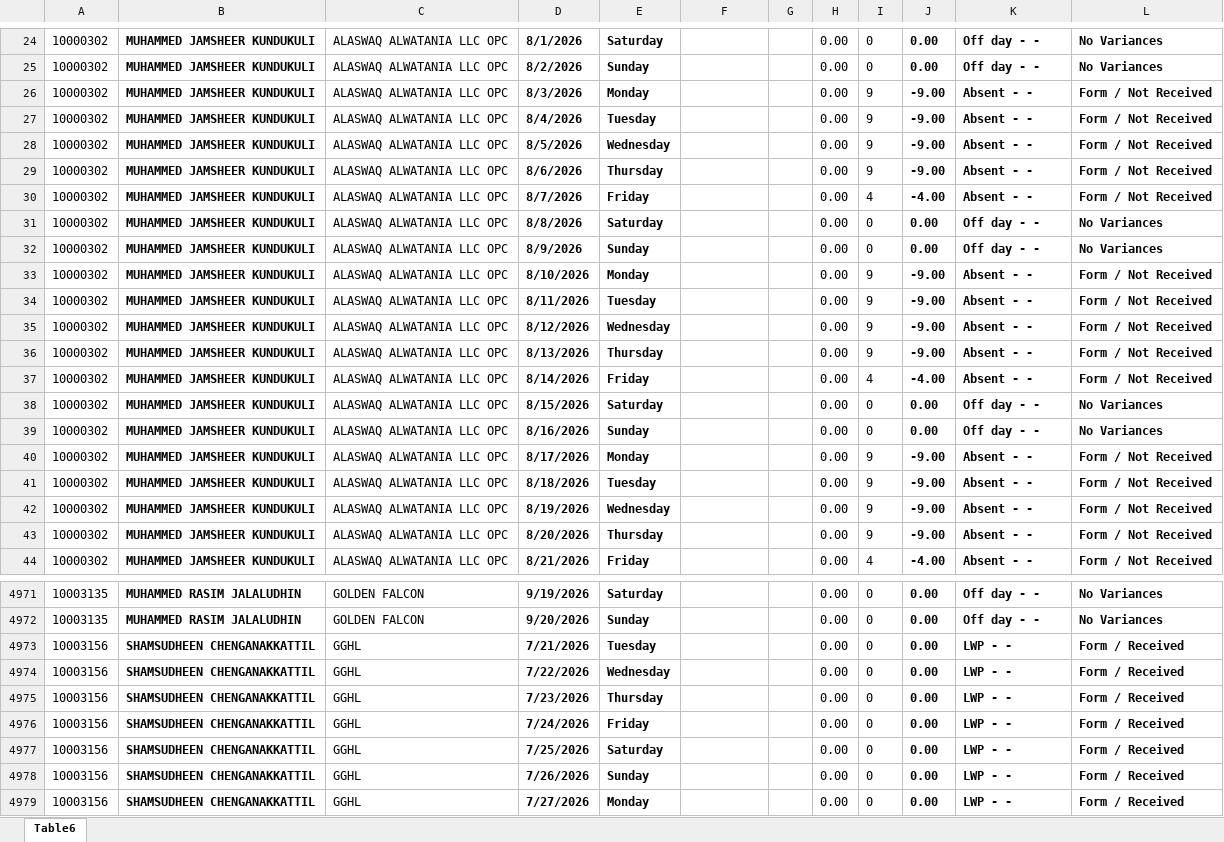
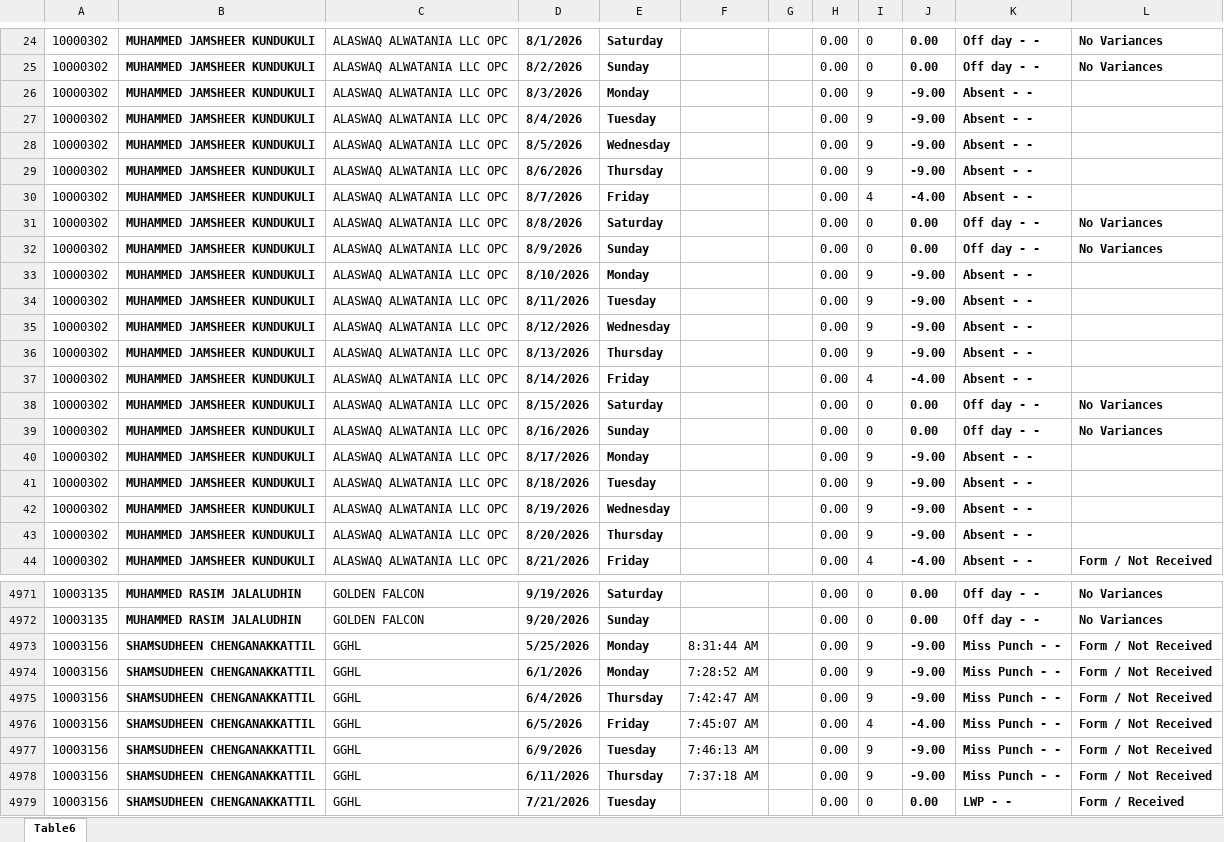
Before and after one commit to p-gghl/attendance, an Excel workbook: Attendance_Report_GGHL.xlsx, sheet Table6, drawn as a sheet; only a part is shown, gaps mark what is left out; the shorter side is filled out with more unchanged rows; values as stored, in another font and other column widths than the file's, no borders; charts and pictures and conditional formats and table styles not drawn; the diff covers the shown part only; the diff names each change by its address in the sheet, - before the commit and + after, or states it on an @@ line.

Commit message:
Add files via upload

```diff
--- a/Attendance_Report_GGHL.xlsx (sheet Table6)
+++ b/Attendance_Report_GGHL.xlsx (sheet Table6)
-L26:L30: Form / Not Received
+L26:L30: (empty)
-L33:L37: Form / Not Received
+L33:L37: (empty)
-L40:L43: Form / Not Received
+L40:L43: (empty)
+row 4973: 10003156 | SHAMSUDHEEN CHENGANAKKATTIL | GGHL | 5/25/2026 | Monday | 8:31:44 AM |  | 0.00 | 9 | -9.00 | Miss Punch - - | Form / Not Received
+row 4974: 10003156 | SHAMSUDHEEN CHENGANAKKATTIL | GGHL | 6/1/2026 | Monday | 7:28:52 AM |  | 0.00 | 9 | -9.00 | Miss Punch - - | Form / Not Received
+row 4975: 10003156 | SHAMSUDHEEN CHENGANAKKATTIL | GGHL | 6/4/2026 | Thursday | 7:42:47 AM |  | 0.00 | 9 | -9.00 | Miss Punch - - | Form / Not Received
+row 4976: 10003156 | SHAMSUDHEEN CHENGANAKKATTIL | GGHL | 6/5/2026 | Friday | 7:45:07 AM |  | 0.00 | 4 | -4.00 | Miss Punch - - | Form / Not Received
+row 4977: 10003156 | SHAMSUDHEEN CHENGANAKKATTIL | GGHL | 6/9/2026 | Tuesday | 7:46:13 AM |  | 0.00 | 9 | -9.00 | Miss Punch - - | Form / Not Received
+row 4978: 10003156 | SHAMSUDHEEN CHENGANAKKATTIL | GGHL | 6/11/2026 | Thursday | 7:37:18 AM |  | 0.00 | 9 | -9.00 | Miss Punch - - | Form / Not Received
```
Also changed, not shown: 185 edited cells elsewhere in this sheet.
